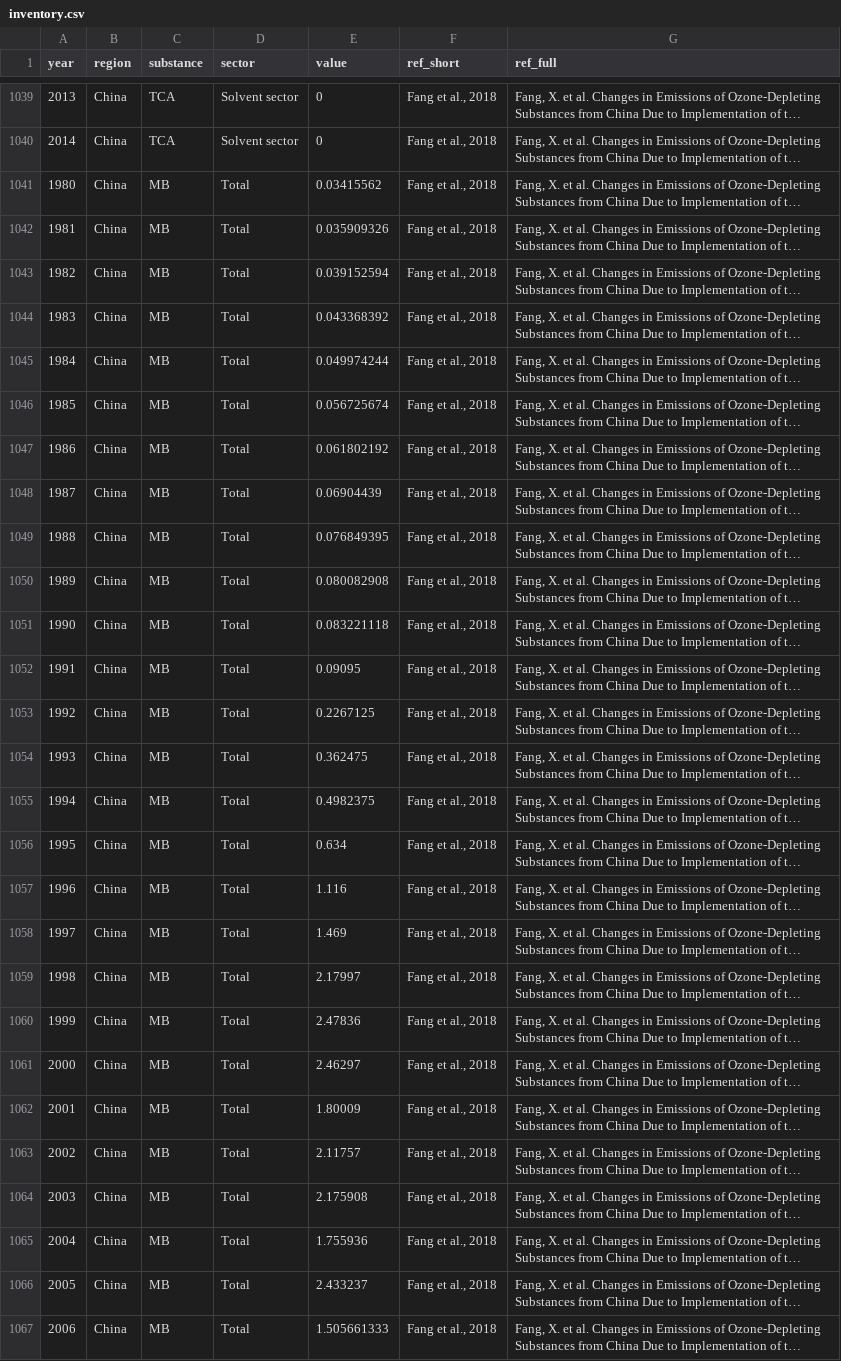
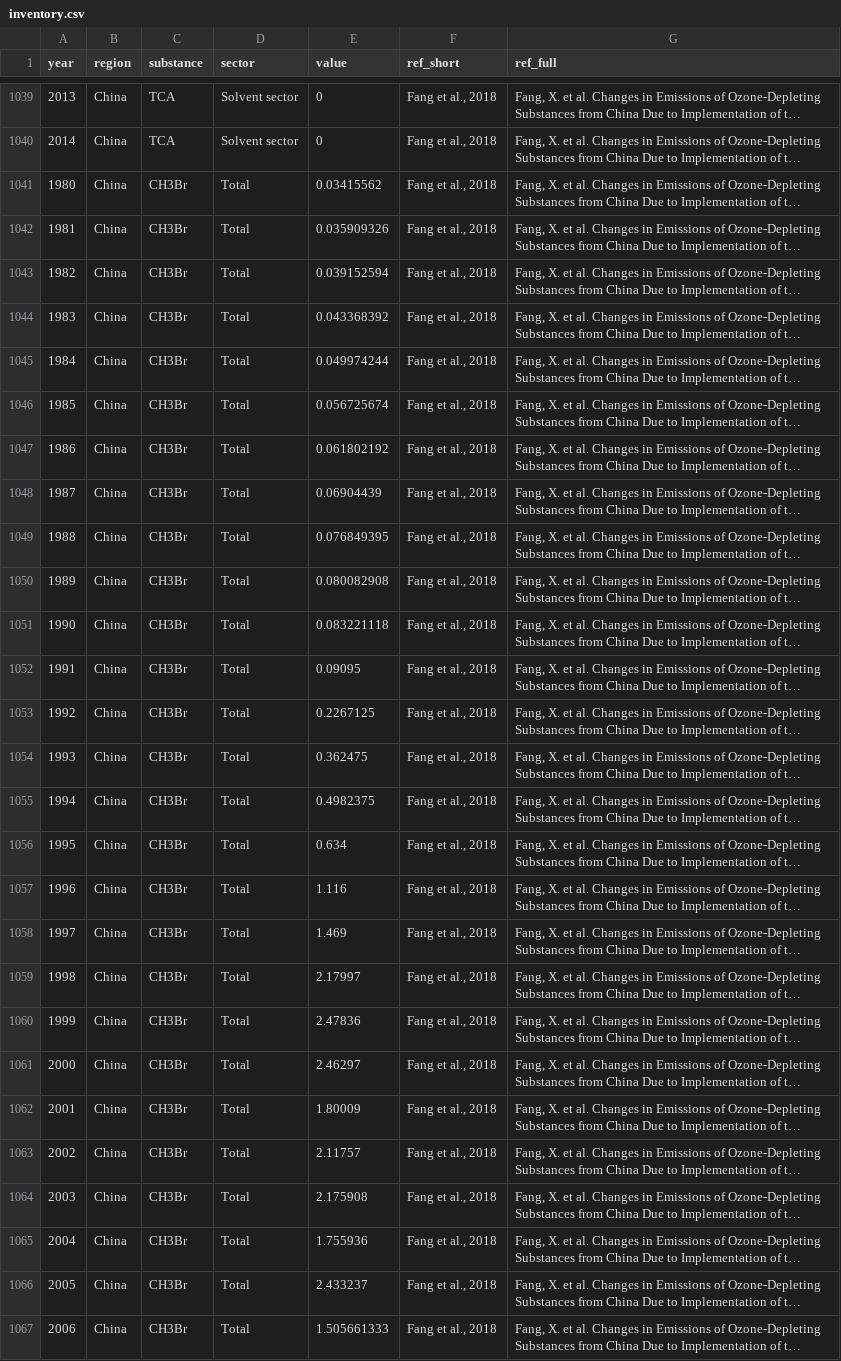
Before and after one commit to ruoqian0205/wangzhanceshi, a CSV file: inventory.csv, drawn as a sheet; only a part is shown, gaps mark what is left out; long unchanged cells end in …; the diff covers the shown part only; the diff names each change by its address in the sheet, - before the commit and + after, or states it on an @@ line.

Commit message:
Add files via upload

```diff
--- a/inventory.csv
+++ b/inventory.csv
-C1041:C1067 (substance): MB
+C1041:C1067 (substance): CH3Br
```
Also changed, not shown: 43 edited cells elsewhere in this file.
